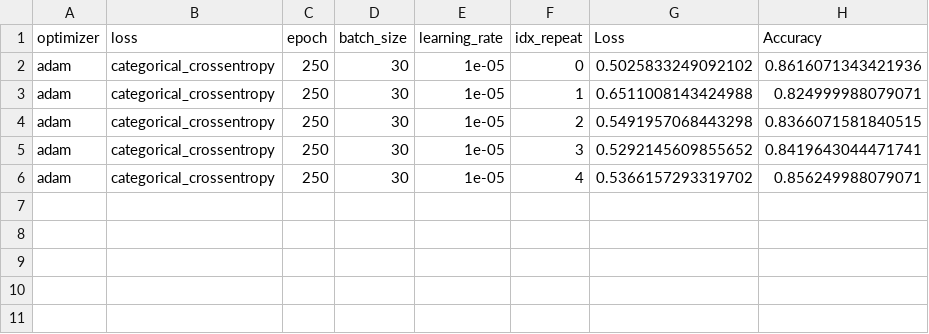
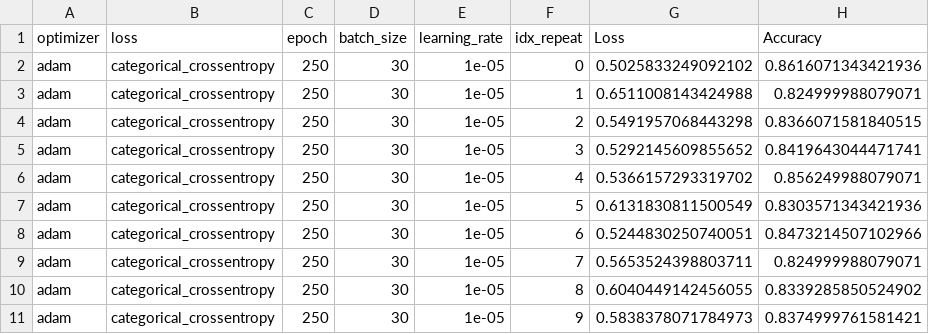
Before and after one commit to jhmang1128/test_git_subtree, a CSV file: dataset_2021/Deetas/output_action_classifier/ex_02_ConvLSTM_mini/results_accuracy.csv, drawn as a sheet.

Commit message:
update result on gpu 01

```diff
--- a/dataset_2021/Deetas/output_action_classifier/ex_02_ConvLSTM_mini/results_accuracy.csv
+++ b/dataset_2021/Deetas/output_action_classifier/ex_02_ConvLSTM_mini/results_accuracy.csv
@@ -6 +6,6 @@ adam,categorical_crossentropy,250,30,1e-05,3,0.5292145609855652,0.84196430444717
 adam,categorical_crossentropy,250,30,1e-05,4,0.5366157293319702,0.856249988079071
+adam,categorical_crossentropy,250,30,1e-05,5,0.6131830811500549,0.8303571343421936
+adam,categorical_crossentropy,250,30,1e-05,6,0.5244830250740051,0.8473214507102966
+adam,categorical_crossentropy,250,30,1e-05,7,0.5653524398803711,0.824999988079071
+adam,categorical_crossentropy,250,30,1e-05,8,0.6040449142456055,0.8339285850524902
+adam,categorical_crossentropy,250,30,1e-05,9,0.5838378071784973,0.8374999761581421
```
Also changed, not shown: 1 other file.
